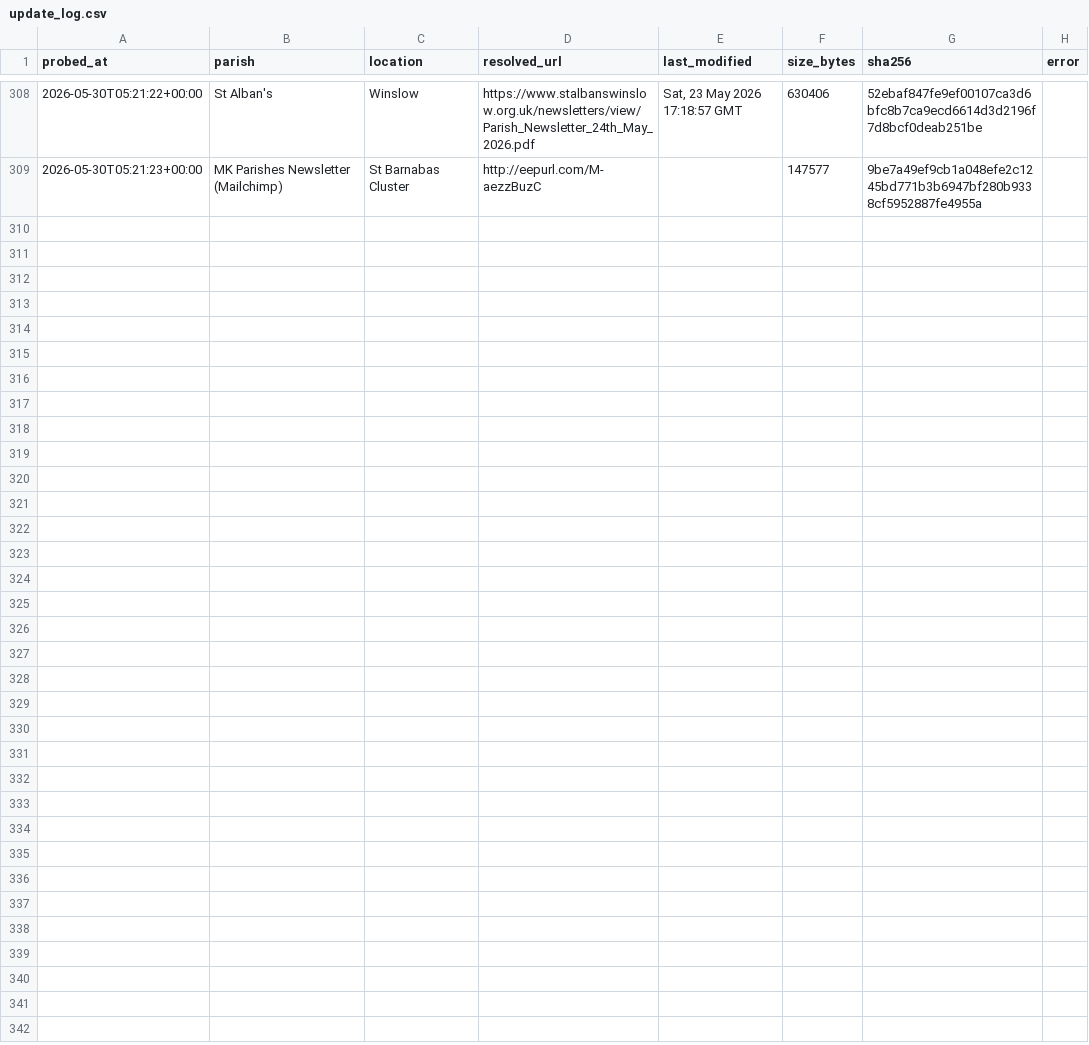
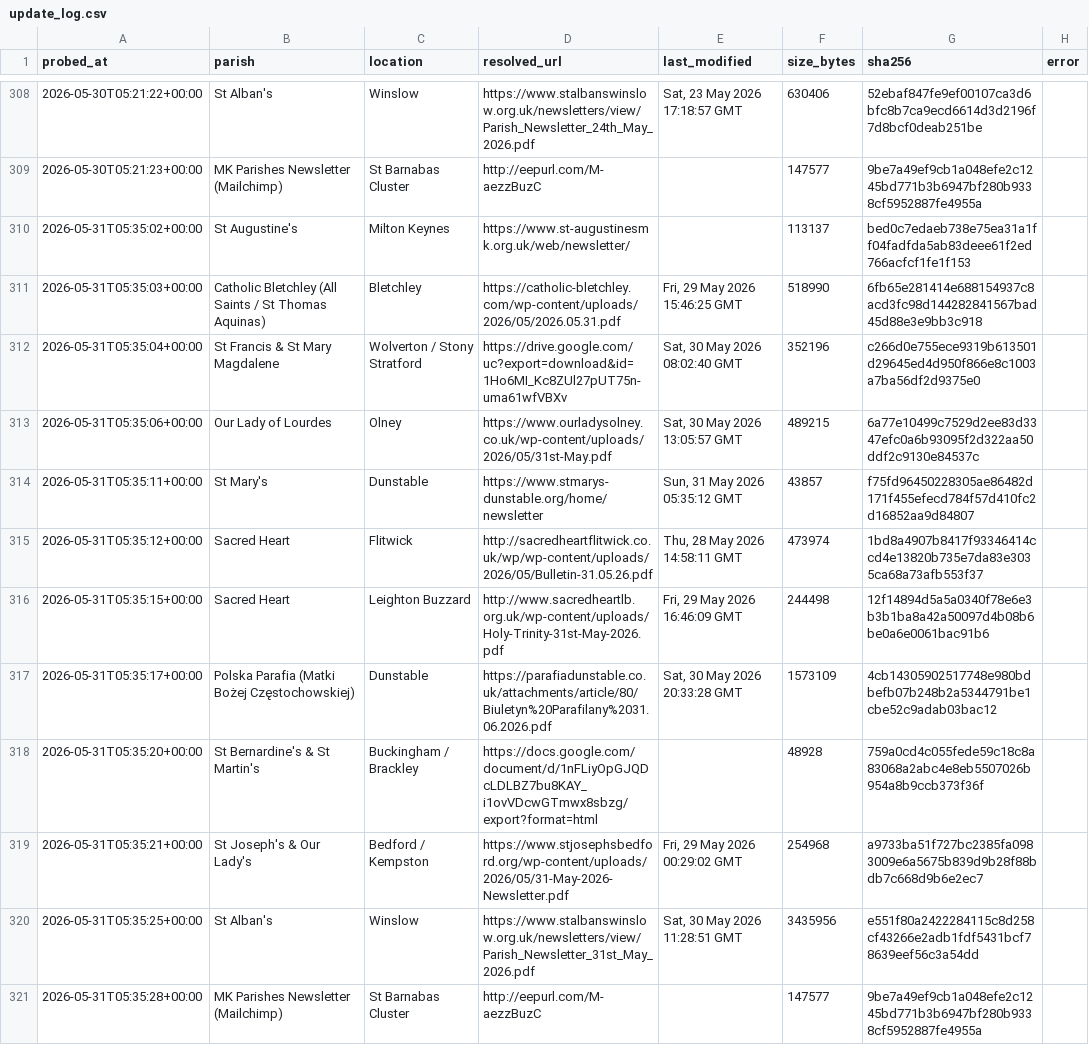
Before and after one commit to sabinjose/mkmasstimings, a CSV file: data/update_log.csv, drawn as a sheet; only a part is shown, gaps mark what is left out; the diff names each change by its address in the sheet, - before the commit and + after, or states it on an @@ line.

```diff
--- a/data/update_log.csv
+++ b/data/update_log.csv
+row 310: 2026-05-31T05:35:02+00:00 | St Augustine's | Milton Keynes | https://www.st-augustinesmk.org.uk/web/newsletter/ |  | 113137 | bed0c7edaeb738e75ea31a1ff04fadfda5ab83deee61f2ed766acfcf1fe1f153
+row 311: 2026-05-31T05:35:03+00:00 | Catholic Bletchley (All Saints / St Thomas Aquinas) | Bletchley | https://catholic-bletchley.com/wp-content/uploads/2026/05/2026.05.31.pdf | Fri, 29 May 2026 15:46:25 GMT | 518990 | 6fb65e281414e688154937c8acd3fc98d144282841567bad45d88e3e9bb3c918
+row 312: 2026-05-31T05:35:04+00:00 | St Francis & St Mary Magdalene | Wolverton / Stony Stratford | https://drive.google.com/uc?export=download&id=1Ho6MI_Kc8ZUl27pUT75n-uma61wfVBXv | Sat, 30 May 2026 08:02:40 GMT | 352196 | c266d0e755ece9319b613501d29645ed4d950f866e8c1003a7ba56df2d9375e0
+row 313: 2026-05-31T05:35:06+00:00 | Our Lady of Lourdes | Olney | https://www.ourladysolney.co.uk/wp-content/uploads/2026/05/31st-May.pdf | Sat, 30 May 2026 13:05:57 GMT | 489215 | 6a77e10499c7529d2ee83d3347efc0a6b93095f2d322aa50ddf2c9130e84537c
+row 314: 2026-05-31T05:35:11+00:00 | St Mary's | Dunstable | https://www.stmarys-dunstable.org/home/newsletter | Sun, 31 May 2026 05:35:12 GMT | 43857 | f75fd96450228305ae86482d171f455efecd784f57d410fc2d16852aa9d84807
+row 315: 2026-05-31T05:35:12+00:00 | Sacred Heart | Flitwick | http://sacredheartflitwick.co.uk/wp/wp-content/uploads/2026/05/Bulletin-31.05.26.pdf | Thu, 28 May 2026 14:58:11 GMT | 473974 | 1bd8a4907b8417f93346414ccd4e13820b735e7da83e3035ca68a73afb553f37
+row 316: 2026-05-31T05:35:15+00:00 | Sacred Heart | Leighton Buzzard | http://www.sacredheartlb.org.uk/wp-content/uploads/Holy-Trinity-31st-May-2026.pdf | Fri, 29 May 2026 16:46:09 GMT | 244498 | 12f14894d5a5a0340f78e6e3b3b1ba8a42a50097d4b08b6be0a6e0061bac91b6
+row 317: 2026-05-31T05:35:17+00:00 | Polska Parafia (Matki Bożej Częstochowskiej) | Dunstable | https://parafiadunstable.co.uk/attachments/article/80/Biuletyn%20Parafilany%2031.06.2026.pdf | Sat, 30 May 2026 20:33:28 GMT | 1573109 | 4cb14305902517748e980bdbefb07b248b2a5344791be1cbe52c9adab03bac12
+row 318: 2026-05-31T05:35:20+00:00 | St Bernardine's & St Martin's | Buckingham / Brackley | https://docs.google.com/document/d/1nFLiyOpGJQDcLDLBZ7bu8KAY_i1ovVDcwGTmwx8sbzg/export?format=html |  | 48928 | 759a0cd4c055fede59c18c8a83068a2abc4e8eb5507026b954a8b9ccb373f36f
+row 319: 2026-05-31T05:35:21+00:00 | St Joseph's & Our Lady's | Bedford / Kempston | https://www.stjosephsbedford.org/wp-content/uploads/2026/05/31-May-2026-Newsletter.pdf | Fri, 29 May 2026 00:29:02 GMT | 254968 | a9733ba51f727bc2385fa0983009e6a5675b839d9b28f88bdb7c668d9b6e2ec7
+row 320: 2026-05-31T05:35:25+00:00 | St Alban's | Winslow | https://www.stalbanswinslow.org.uk/newsletters/view/Parish_Newsletter_31st_May_2026.pdf | Sat, 30 May 2026 11:28:51 GMT | 3435956 | e551f80a2422284115c8d258cf43266e2adb1fdf5431bcf78639eef56c3a54dd
+row 321: 2026-05-31T05:35:28+00:00 | MK Parishes Newsletter (Mailchimp) | St Barnabas Cluster | http://eepurl.com/M-aezzBuzC |  | 147577 | 9be7a49ef9cb1a048efe2c1245bd771b3b6947bf280b9338cf5952887fe4955a
```
Also changed, not shown: 1 other file.
